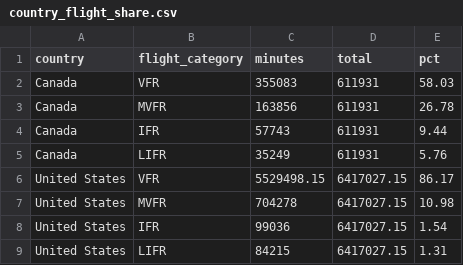
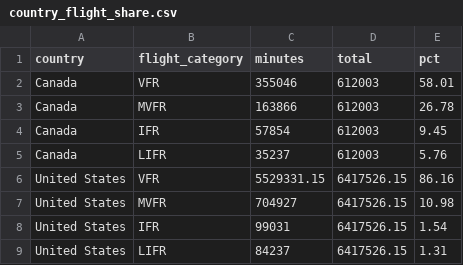
Before and after one commit to NoahCornish/North-America-Flight-Conditions-Research-Project, a CSV file: Data/Summaries/country_flight_share.csv, drawn as a sheet.

```diff
--- a/Data/Summaries/country_flight_share.csv
+++ b/Data/Summaries/country_flight_share.csv
@@ -1,9 +1,9 @@
 country,flight_category,minutes,total,pct
-Canada,VFR,355083,611931,58.03
-Canada,MVFR,163856,611931,26.78
-Canada,IFR,57743,611931,9.44
-Canada,LIFR,35249,611931,5.76
-United States,VFR,5529498.15,6417027.15,86.17
-United States,MVFR,704278,6417027.15,10.98
-United States,IFR,99036,6417027.15,1.54
-United States,LIFR,84215,6417027.15,1.31
+Canada,VFR,355046,612003,58.01
+Canada,MVFR,163866,612003,26.78
+Canada,IFR,57854,612003,9.45
+Canada,LIFR,35237,612003,5.76
+United States,VFR,5529331.15,6417526.15,86.16
+United States,MVFR,704927,6417526.15,10.98
+United States,IFR,99031,6417526.15,1.54
+United States,LIFR,84237,6417526.15,1.31
```
Also changed, not shown: Data/Summaries/airport_flight_share.csv, Data/Summaries/region_flight_share.csv, 5 other files.
